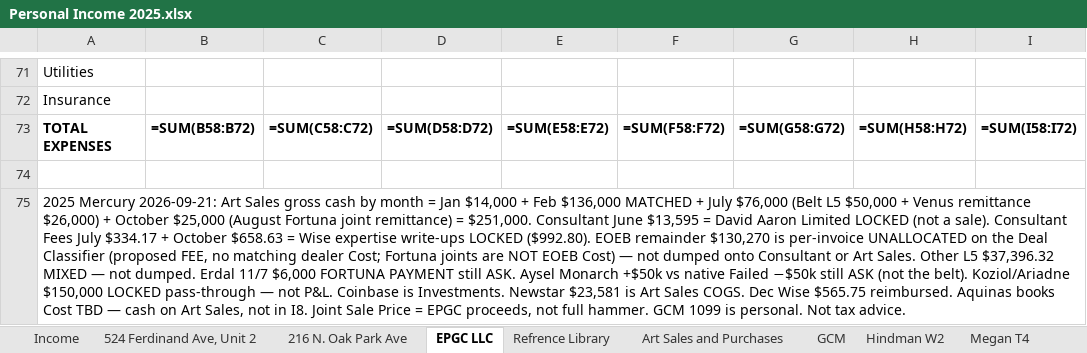
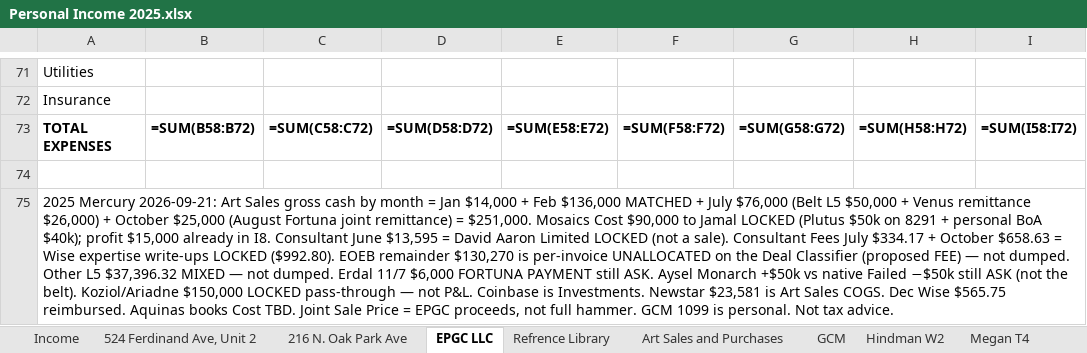
Before and after one commit to ColeyFineArts/flashcards, an Excel workbook: .cursor/scratch/tax_turbo_deliverable/Personal Income 2025.xlsx, sheet EPGC LLC, drawn as a sheet; only a part is shown, gaps mark what is left out; values as stored, in another font and other column widths than the file's, no borders; formulas without a stored value are shown as written; the diff names each change by its address in the sheet, - before the commit and + after, or states it on an @@ line.

```diff
--- a/.cursor/scratch/tax_turbo_deliverable/Personal Income 2025.xlsx (sheet EPGC LLC)
+++ b/.cursor/scratch/tax_turbo_deliverable/Personal Income 2025.xlsx (sheet EPGC LLC)
-A75: …= $251,000. Consultant June $13,595 = David Aaron Limited LOCKED (not a sale). Consultant Fees July $334.17 + October $658.63 = Wise expertise write-ups LOCKED ($992.80). EOEB remainder $130,270 is per-invoice UNALLOCATED on the Deal Classifier (proposed FEE, no matching dealer Cost; Fortuna joints are NOT EOEB Cost) — not dumped onto Consultant or Art Sales. Other L5 $37,396.32 MIXED — not dumped. Erdal 11/7 $6,000 FORTUNA PAYMENT still ASK. Aysel Monarch +$50k vs native Failed −$50k still ASK (not the belt). Koziol/Ariadne $150,000 LOCKED pass-through — not P&L. Coinbase is Investments. Newstar $23,581 is Art Sales COGS. Dec Wise $565.75 reimbursed. Aquinas books Cost TBD — cash on Art Sales, not in I8. Joint Sale…
+A75: …= $251,000. Mosaics Cost $90,000 to Jamal LOCKED (Plutus $50k on 8291 + personal BoA $40k); profit $15,000 already in I8. Consultant June $13,595 = David Aaron Limited LOCKED (not a sale). Consultant Fees July $334.17 + October $658.63 = Wise expertise write-ups LOCKED ($992.80). EOEB remainder $130,270 is per-invoice UNALLOCATED on the Deal Classifier (proposed FEE) — not dumped. Other L5 $37,396.32 MIXED — not dumped. Erdal 11/7 $6,000 FORTUNA PAYMENT still ASK. Aysel Monarch +$50k vs native Failed −$50k still ASK (not the belt). Koziol/Ariadne $150,000 LOCKED pass-through — not P&L. Coinbase is Investments. Newstar $23,581 is Art Sales COGS. Dec Wise $565.75 reimbursed. Aquinas books Cost TBD. Joint Sale…
```
Also changed, not shown: sheet Art Sales and Purchases, sheet Income, .cursor/scratch/tax_turbo_parts/Personal Income 2025.xlsx, 12 other files.
